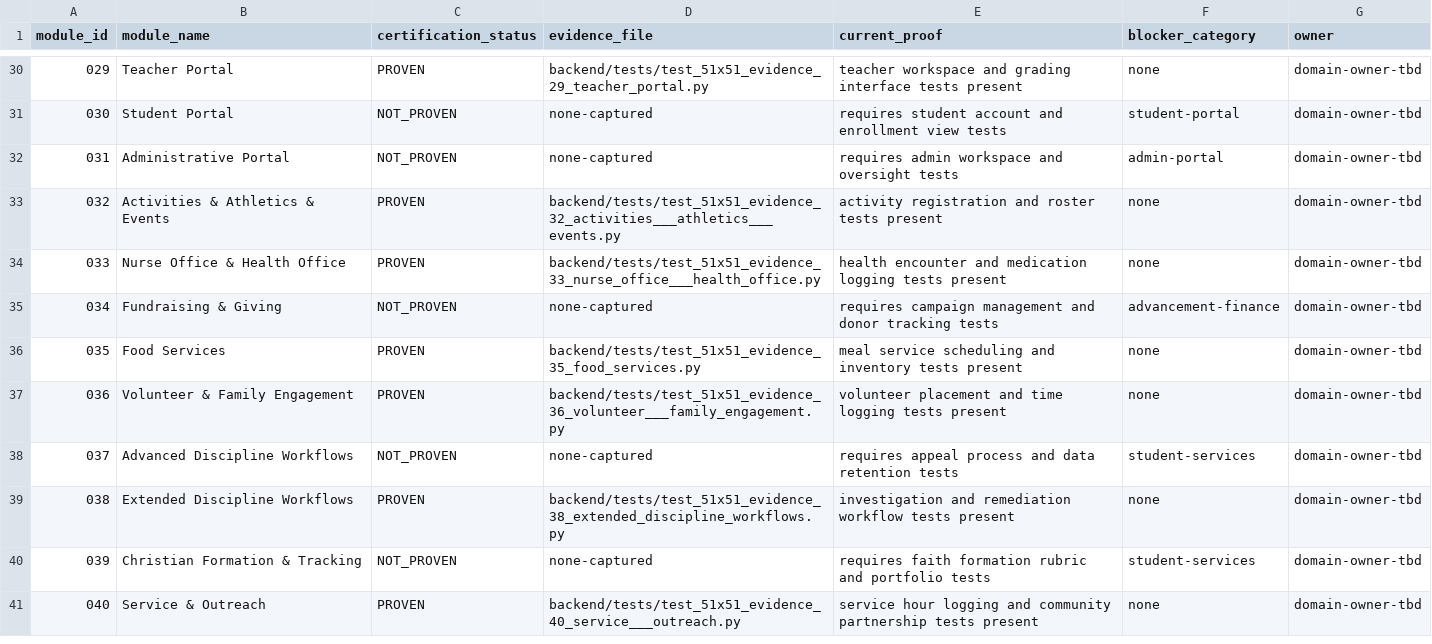
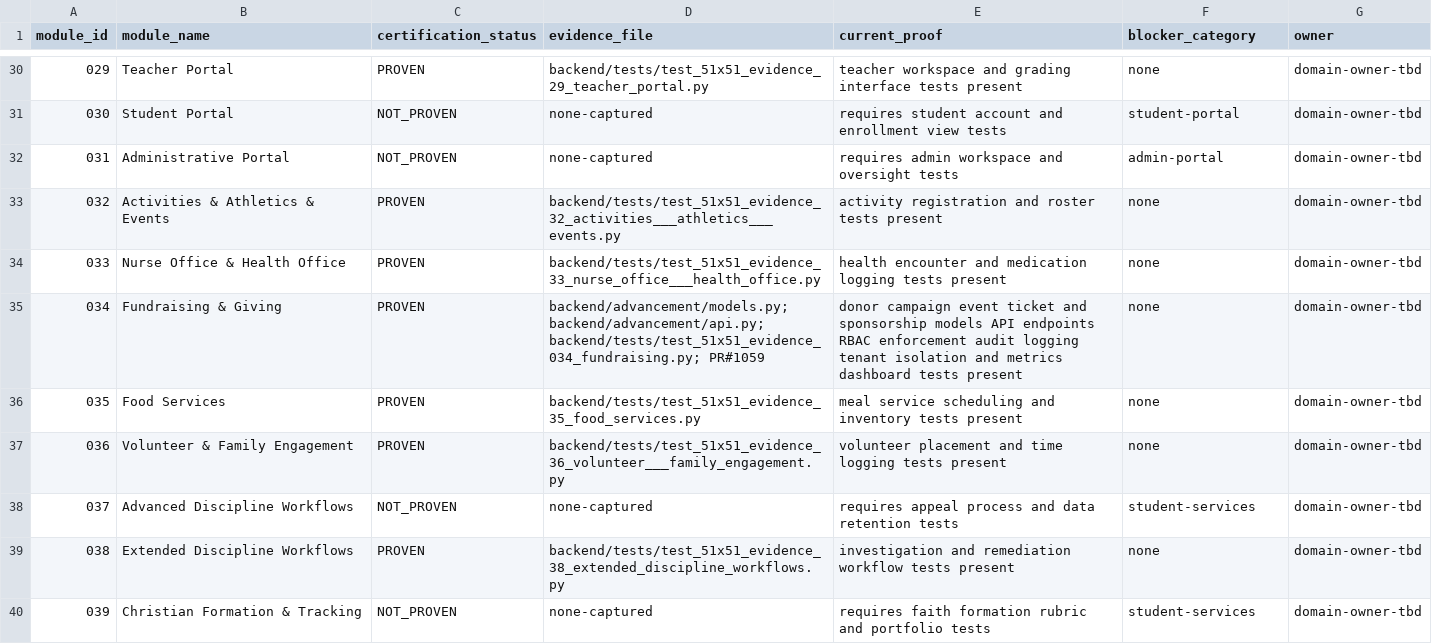
Before and after one commit to Arete0920/Crown-CSMS, a CSV file: audit-artifacts/module-completion/current/01_module_matrix_expanded.csv, drawn as a sheet; only a part is shown, gaps mark what is left out; the shorter side is filled out with more unchanged rows.

```diff
--- a/audit-artifacts/module-completion/current/01_module_matrix_expanded.csv
+++ b/audit-artifacts/module-completion/current/01_module_matrix_expanded.csv
@@ -34,3 +34,3 @@ module_id,module_name,certification_status,evidence_file,current_proof,blocker_c
 033,Nurse Office & Health Office,PROVEN,backend/tests/test_51x51_evidence_33_nurse_office___health_office.py,health encounter and medication logging tests present,none,domain-owner-tbd
-034,Fundraising & Giving,NOT_PROVEN,none-captured,requires campaign management and donor tracking tests,advancement-finance,domain-owner-tbd
+034,Fundraising & Giving,PROVEN,backend/advancement/models.py; backend/advancement/api.py; backend/tests/test_51x51_evidence_034_fundraising.py; PR#1059,donor campaign event ticket and sponsorship models API endpoints RBAC enforcement audit logging tenant isolation and metrics dashboard tests present,none,domain-owner-tbd
 035,Food Services,PROVEN,backend/tests/test_51x51_evidence_35_food_services.py,meal service scheduling and inventory tests present,none,domain-owner-tbd
```
Also changed, not shown: 1 other file.
